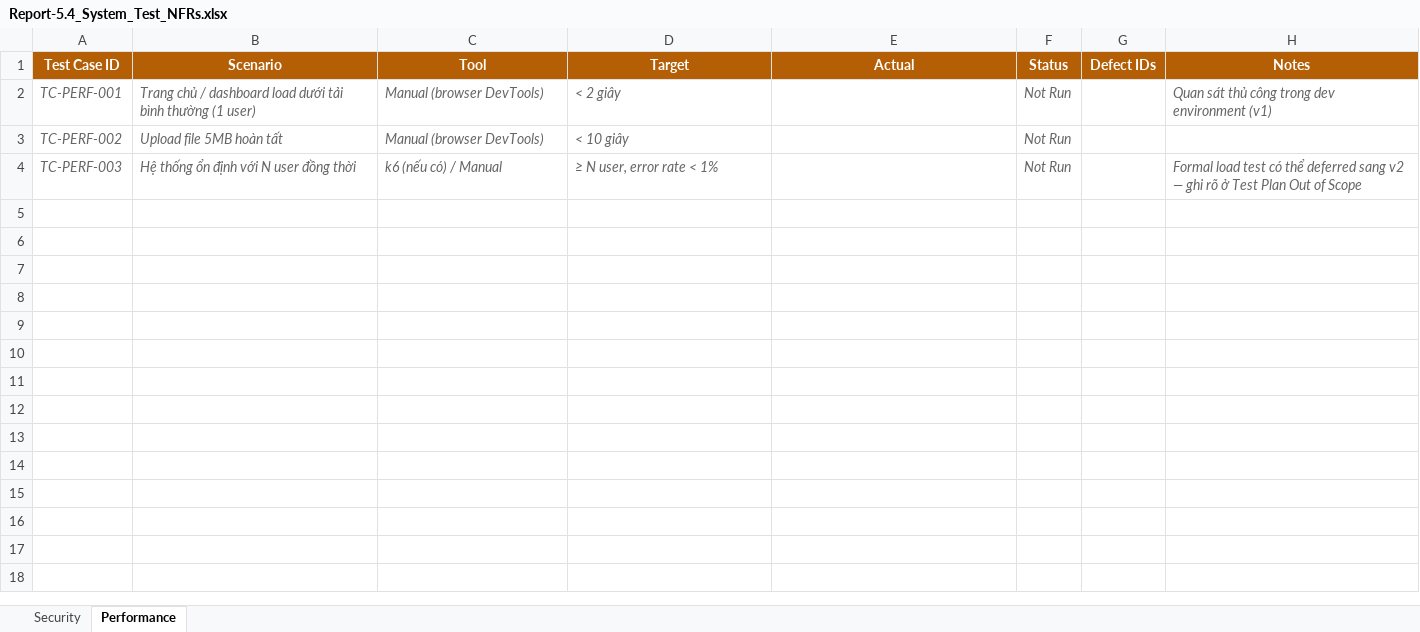
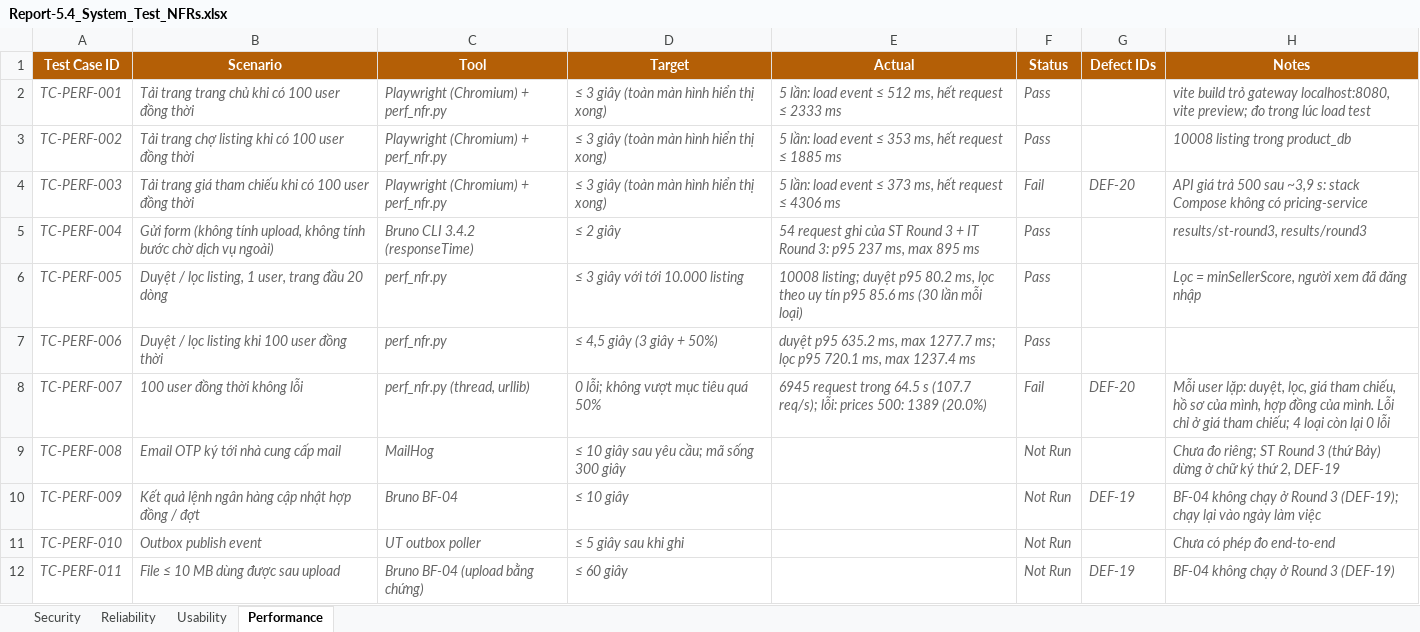
Before and after one commit to redavocado-labs/AgriContract, an Excel workbook: docs/reports/Report-5.4_System_Test_NFRs.xlsx, sheet Performance, drawn as a sheet; values as stored, in another font and other column widths than the file's, no borders; the diff names each change by its address in the sheet, - before the commit and + after, or states it on an @@ line.

Commit message:
docs(reports): Report 5.4 non-functional tests of SRS IV.2 with real evidence
Security, Reliability, Usability and Performance sheets on the school
template; each row names its evidence (UT run, ST Round 3 case, Playwright
test, load measurement) and takes its status from it. perf_nfr.py: write
requests of ST/IT within 895 ms, browse and filtered search over 10,008
listings p95 635 / 720 ms under 100 users; the prices route fails (DEF-20).
Playwright 21/21 passed on 42a48dd5.

```diff
--- a/docs/reports/Report-5.4_System_Test_NFRs.xlsx (sheet Performance)
+++ b/docs/reports/Report-5.4_System_Test_NFRs.xlsx (sheet Performance)
+sheet tab: Reliability
+sheet tab: Usability
-B2 (Scenario): Trang chủ / dashboard load dưới tải bình thường (1 user)
+B2 (Scenario): Tải trang trang chủ khi có 100 user đồng thời
-C2:C3 (Tool): Manual (browser DevTools)
+C2:C3 (Tool): Playwright (Chromium) + perf_nfr.py
-D2 (Target): < 2 giây
+D2 (Target): ≤ 3 giây (toàn màn hình hiển thị xong)
-E2 (Actual): (empty)
+E2 (Actual): 5 lần: load event ≤ 512 ms, hết request ≤ 2333 ms
-F2:F3 (Status): Not Run
+F2:F3 (Status): Pass
-H2 (Notes): Quan sát thủ công trong dev environment (v1)
+H2 (Notes): vite build trỏ gateway localhost:8080, vite preview; đo trong lúc load test
-B3 (Scenario): Upload file 5MB hoàn tất
+B3 (Scenario): Tải trang chợ listing khi có 100 user đồng thời
-D3 (Target): < 10 giây
+D3 (Target): ≤ 3 giây (toàn màn hình hiển thị xong)
-E3 (Actual): (empty)
+E3 (Actual): 5 lần: load event ≤ 353 ms, hết request ≤ 1885 ms
-H3 (Notes): (empty)
+H3 (Notes): 10008 listing trong product_db
-B4 (Scenario): Hệ thống ổn định với N user đồng thời
+B4 (Scenario): Tải trang giá tham chiếu khi có 100 user đồng thời
-C4 (Tool): k6 (nếu có) / Manual
+C4 (Tool): Playwright (Chromium) + perf_nfr.py
-D4 (Target): ≥ N user, error rate < 1%
+D4 (Target): ≤ 3 giây (toàn màn hình hiển thị xong)
-E4 (Actual): (empty)
+E4 (Actual): 5 lần: load event ≤ 373 ms, hết request ≤ 4306 ms
-F4 (Status): Not Run
+F4 (Status): Fail
-G4 (Defect IDs): (empty)
+G4 (Defect IDs): DEF-20
-H4 (Notes): Formal load test có thể deferred sang v2 — ghi rõ ở Test Plan Out of Scope
+H4 (Notes): API giá trả 500 sau ~3,9 s: stack Compose không có pricing-service
+row 5: TC-PERF-004 | Gửi form (không tính upload, không tính bước chờ dịch vụ ngoài) | Bruno CLI 3.4.2 (responseTime) | ≤ 2 giây | 54 request ghi của ST Round 3 + IT Round 3: p95 237 ms, max 895 ms | Pass |  | results/st-round3, results/round3
+row 6: TC-PERF-005 | Duyệt / lọc listing, 1 user, trang đầu 20 dòng | perf_nfr.py | ≤ 3 giây với tới 10.000 listing | 10008 listing; duyệt p95 80.2 ms, lọc theo uy tín p95 85.6 ms (30 lần mỗi loại) | Pass |  | Lọc = minSellerScore, người xem đã đăng nhập
+row 7: TC-PERF-006 | Duyệt / lọc listing khi 100 user đồng thời | perf_nfr.py | ≤ 4,5 giây (3 giây + 50%) | duyệt p95 635.2 ms, max 1277.7 ms; lọc p95 720.1 ms, max 1237.4 ms | Pass
+row 8: TC-PERF-007 | 100 user đồng thời không lỗi | perf_nfr.py (thread, urllib) | 0 lỗi; không vượt mục tiêu quá 50% | 6945 request trong 64.5 s (107.7 req/s); lỗi: prices 500: 1389 (20.0%) | Fail | DEF-20 | Mỗi user lặp: duyệt, lọc, giá tham chiếu, hồ sơ của mình, hợp đồng của mình. Lỗi chỉ ở giá tham chiếu; 4 loại còn lại 0 lỗi
+row 9: TC-PERF-008 | Email OTP ký tới nhà cung cấp mail | MailHog | ≤ 10 giây sau yêu cầu; mã sống 300 giây |  | Not Run |  | Chưa đo riêng; ST Round 3 (thứ Bảy) dừng ở chữ ký thứ 2, DEF-19
+row 10: TC-PERF-009 | Kết quả lệnh ngân hàng cập nhật hợp đồng / đợt | Bruno BF-04 | ≤ 10 giây |  | Not Run | DEF-19 | BF-04 không chạy ở Round 3 (DEF-19); chạy lại vào ngày làm việc
+row 11: TC-PERF-010 | Outbox publish event | UT outbox poller | ≤ 5 giây sau khi ghi |  | Not Run |  | Chưa có phép đo end-to-end
+row 12: TC-PERF-011 | File ≤ 10 MB dùng được sau upload | Bruno BF-04 (upload bằng chứng) | ≤ 60 giây |  | Not Run | DEF-19 | BF-04 không chạy ở Round 3 (DEF-19)
```
Also changed, not shown: sheet Security, 6 other files.
